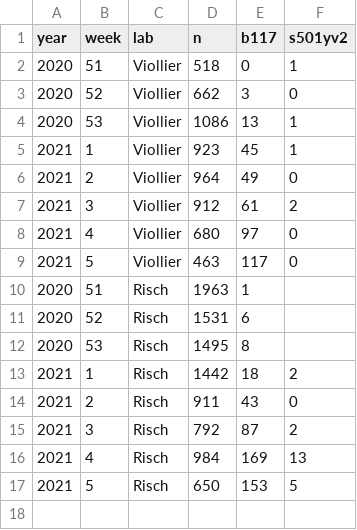
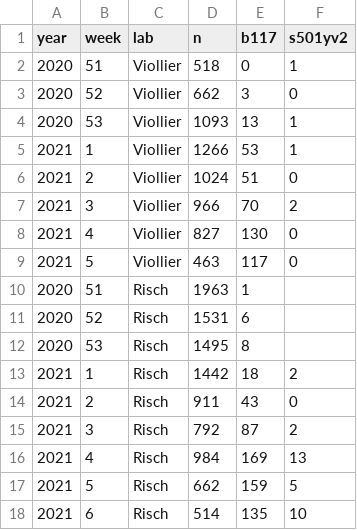
Before and after one commit to covid-19-Re/variantPlot, a CSV file: data/data.csv, drawn as a sheet.

Commit message:
Update data.csv

```diff
--- a/data/data.csv
+++ b/data/data.csv
@@ -3,7 +3,7 @@ year,week,lab,n,b117,s501yv2
 2020,52,Viollier,662,3,0
-2020,53,Viollier,1086,13,1
-2021,1,Viollier,923,45,1
-2021,2,Viollier,964,49,0
-2021,3,Viollier,912,61,2
-2021,4,Viollier,680,97,0
+2020,53,Viollier,1093,13,1
+2021,1,Viollier,1266,53,1
+2021,2,Viollier,1024,51,0
+2021,3,Viollier,966,70,2
+2021,4,Viollier,827,130,0
 2021,5,Viollier,463,117,0
@@ -16,2 +16,3 @@ year,week,lab,n,b117,s501yv2
 2021,4,Risch,984,169,13
-2021,5,Risch,650,153,5
+2021,5,Risch,662,159,5
+2021,6,Risch,514,135,10
```
